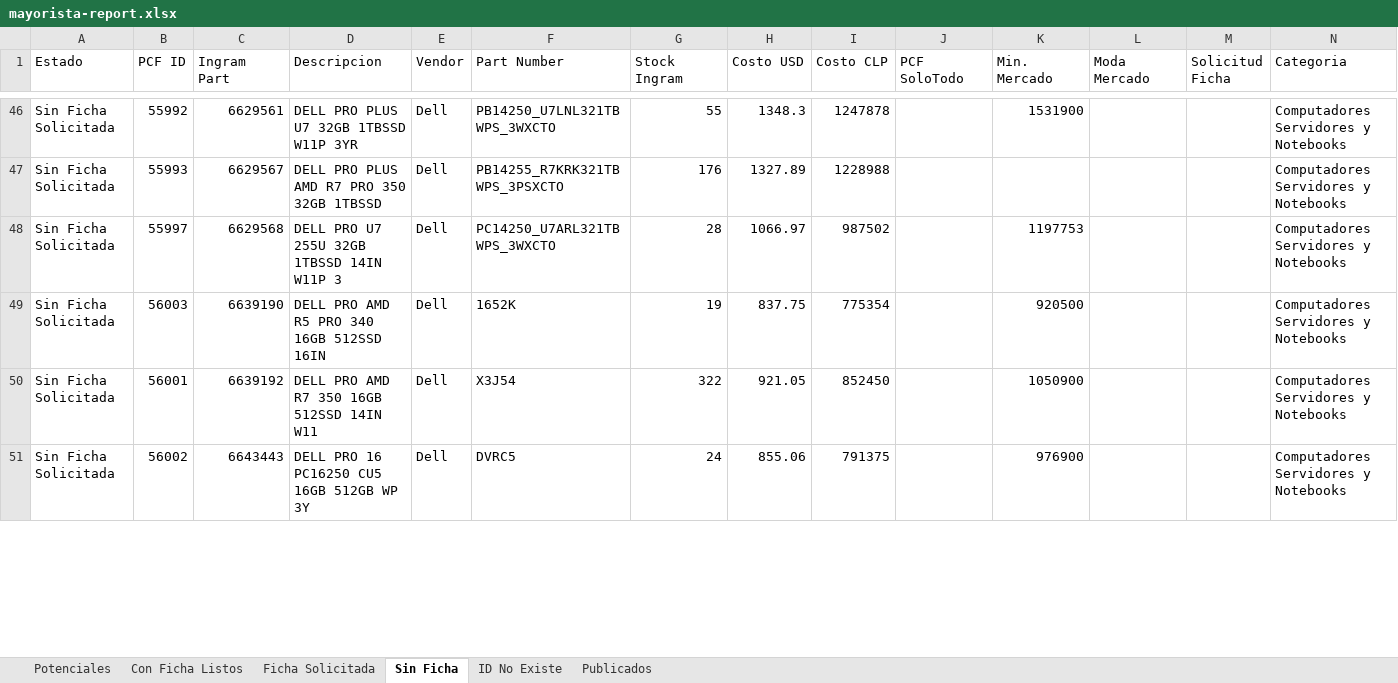
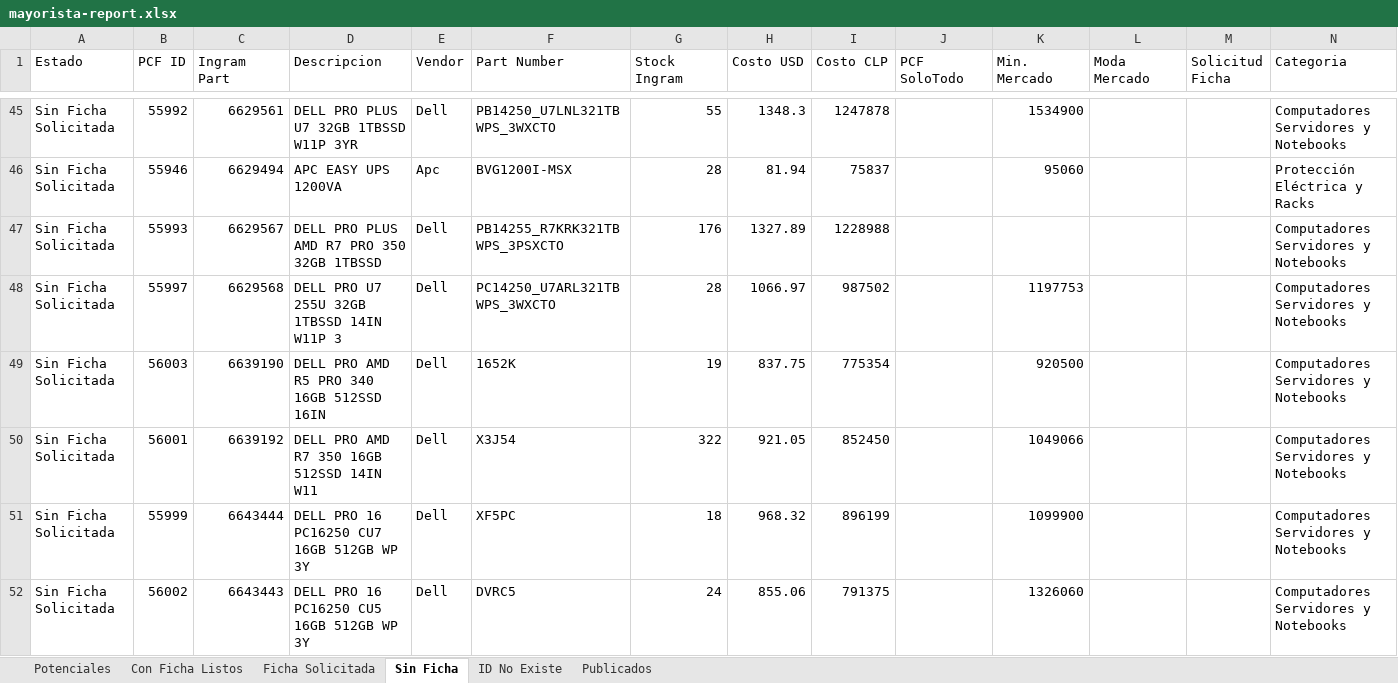
Before and after one commit to aincatoni/pcfactory-monitor-mayoristas, an Excel workbook: mayorista-report.xlsx, sheet Sin Ficha, drawn as a sheet; only a part is shown, gaps mark what is left out; values as stored, in another font and other column widths than the file's, no borders; addresses are those after the commit; the diff covers the shown part only; the diff names each change by its address in the sheet, - before the commit and + after, or states it on an @@ line.

```diff
--- a/mayorista-report.xlsx (sheet Sin Ficha)
+++ b/mayorista-report.xlsx (sheet Sin Ficha)
-K45 (Min. Mercado): 1531900
+K45 (Min. Mercado): 1534900
+row 46: Sin Ficha Solicitada | 55946 | 6629494 | APC EASY UPS 1200VA | Apc | BVG1200I-MSX | 28 | 81.94 | 75837 |  | 95060 |  |  | Protección Eléctrica y Racks
-K50 (Min. Mercado): 1050900
+K50 (Min. Mercado): 1049066
+row 51: Sin Ficha Solicitada | 55999 | 6643444 | DELL PRO 16 PC16250 CU7 16GB 512GB WP 3Y | Dell | XF5PC | 18 | 968.32 | 896199 |  | 1099900 |  |  | Computadores Servidores y Notebooks
-K52 (Min. Mercado): 976900
+K52 (Min. Mercado): 1326060
```
Also changed, not shown: 2 added rows, 4 removed rows, 6 moved rows and 6 edited cells elsewhere in this sheet, sheet Publicados, sheet Potenciales, sheet Con Ficha Listos, sheet ID No Existe, 2 other files.
